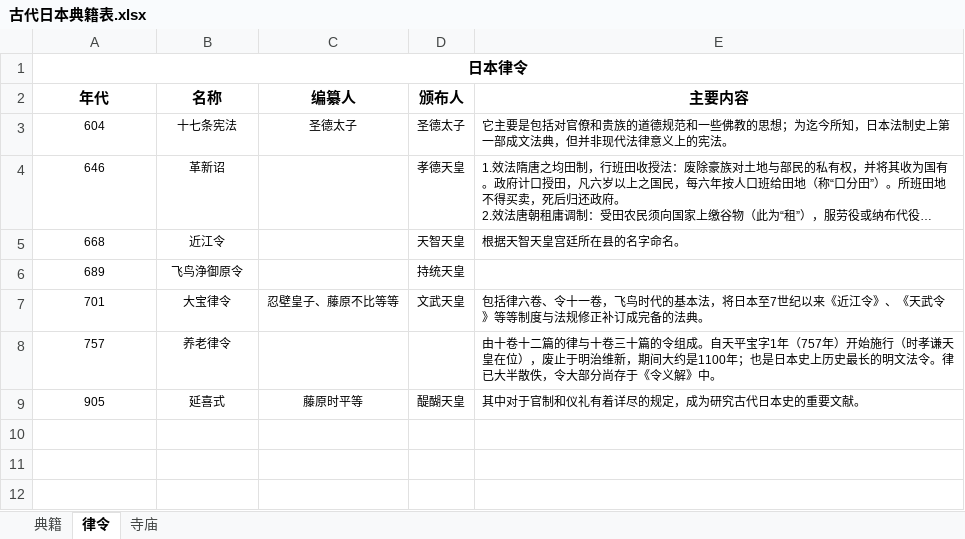
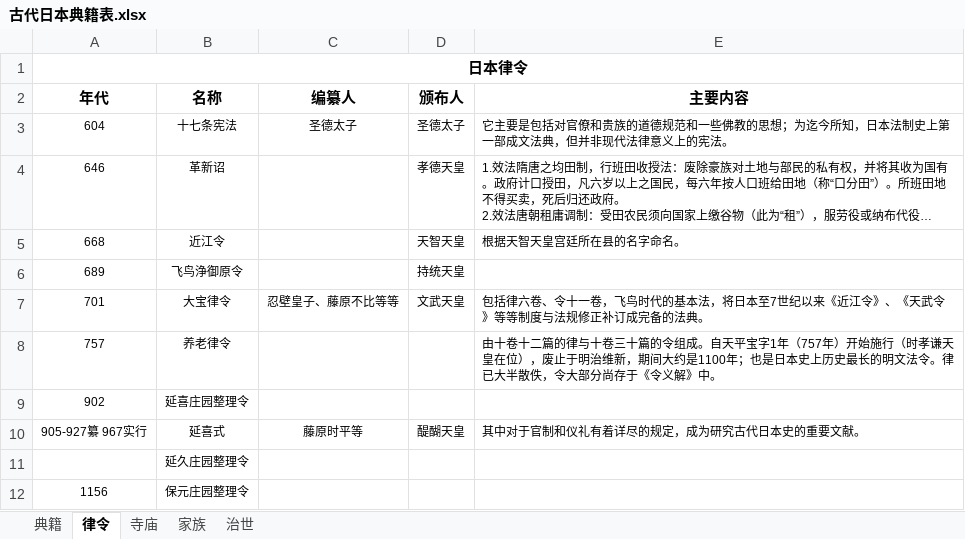
Before and after one commit to akiritsu/nagajamu, an Excel workbook: collections/_HIST/古代日本典籍表.xlsx, sheet 律令, drawn as a sheet; long unchanged cells end in …; values as stored, in another font and other column widths than the file's, no borders; addresses are those after the commit; the diff names each change by its address in the sheet, - before the commit and + after, or states it on an @@ line.

```diff
--- a/collections/_HIST/古代日本典籍表.xlsx (sheet 律令)
+++ b/collections/_HIST/古代日本典籍表.xlsx (sheet 律令)
+sheet tab: 家族
+sheet tab: 治世
+row 9: 902 | 延喜庄园整理令
-A10 (年代): 905
+A10 (年代): 905-927纂 967实行
+row 11:  | 延久庄园整理令
+row 12: 1156 | 保元庄园整理令
```
Also changed, not shown: sheet 典籍, sheet 寺庙, 3 other files.
